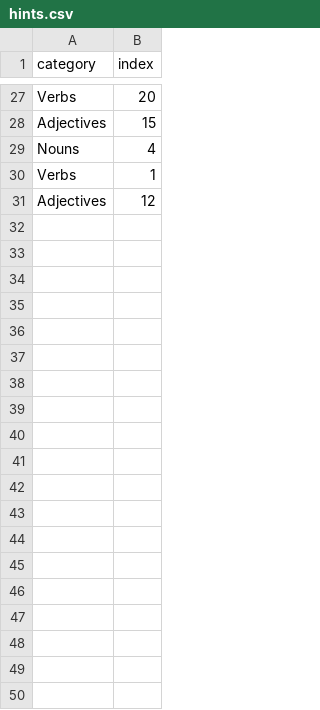
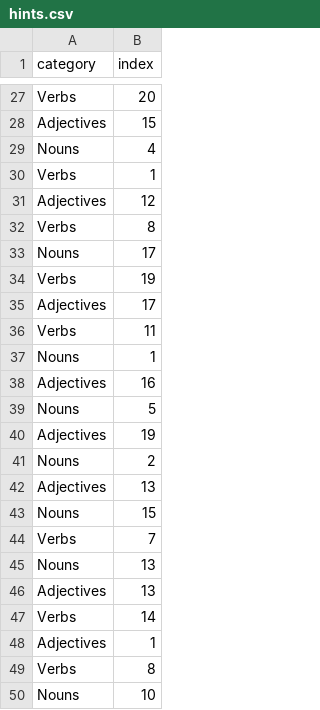
Before and after one commit to aarontabor/WebGazer-VirtualDesktopSwitching, a CSV file: data/wordset-1/hints.csv, drawn as a sheet; only a part is shown, gaps mark what is left out; the diff covers the shown part only.

Commit message:
Experiment is now broken into blocks with resting phase between each block.
Hint datafiles have been updated to contain the correct number of hints.

```diff
--- a/data/wordset-1/hints.csv
+++ b/data/wordset-1/hints.csv
@@ -31 +31,20 @@ Verbs,1
 Adjectives,12
+Verbs,8
+Nouns,17
+Verbs,19
+Adjectives,17
+Verbs,11
+Nouns,1
+Adjectives,16
+Nouns,5
+Adjectives,19
+Nouns,2
+Adjectives,13
+Nouns,15
+Verbs,7
+Nouns,13
+Adjectives,13
+Verbs,14
+Adjectives,1
+Verbs,8
+Nouns,10
```
Also changed, not shown: 11 added rows and 1 moved row elsewhere in this file, data/wordset-2/hints.csv, 2 other files.
